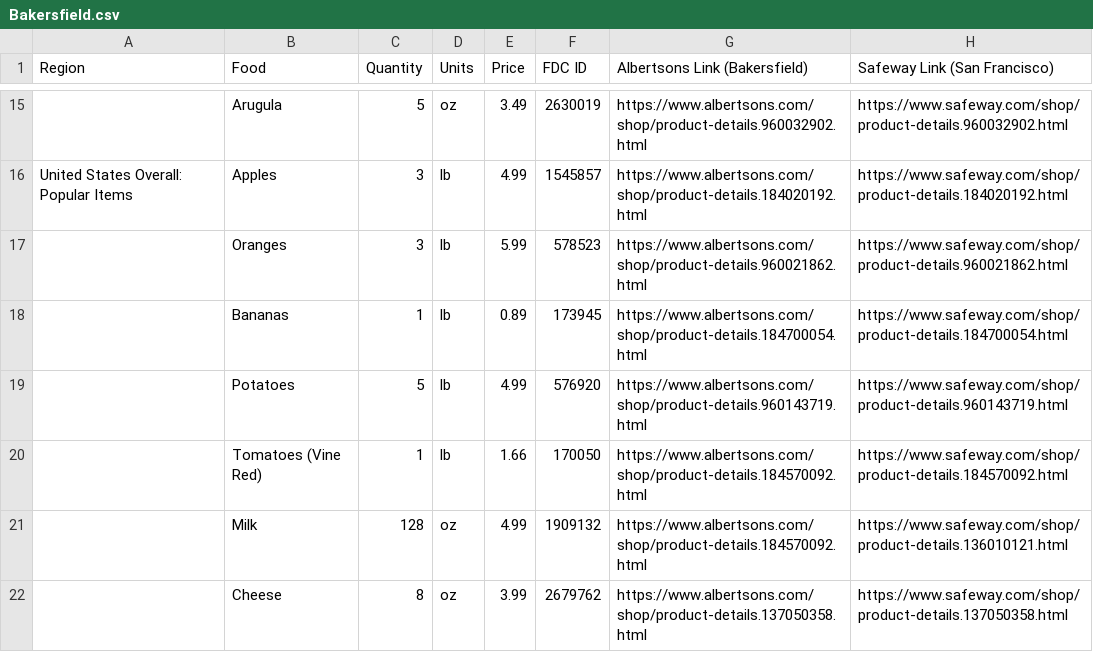
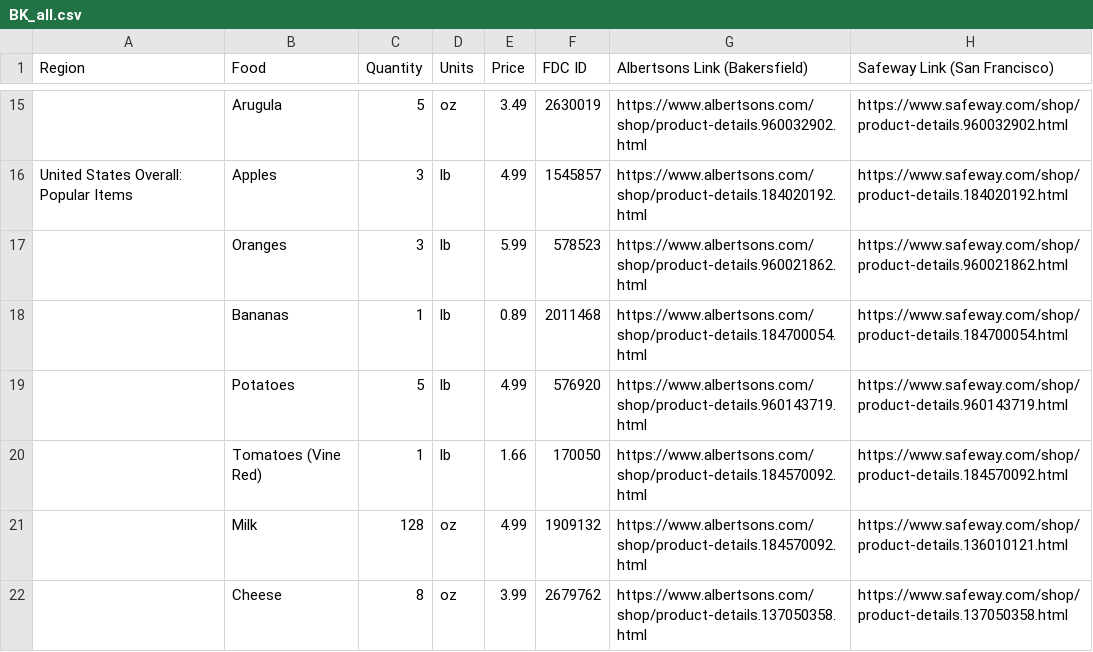
Before and after one commit to lea-yamashiro/Lind153, a CSV file: Project2/Spreadsheets/BK_all.csv (was Project2/Spreadsheets/Bakersfield.csv), drawn as a sheet; only a part is shown, gaps mark what is left out.

```diff
--- a/Project2/Spreadsheets/Bakersfield.csv
+++ b/Project2/Spreadsheets/BK_all.csv
@@ -17,3 +17,3 @@ United States Overall:                       Popular Items,Apples,3,lb,4.99,1545
 ,Oranges,3,lb,5.99,578523,https://www.albertsons.com/shop/product-details.960021862.html,https://www.safeway.com/shop/product-details.960021862.html
-,Bananas,1,lb,0.89,173945,https://www.albertsons.com/shop/product-details.184700054.html,https://www.safeway.com/shop/product-details.184700054.html
+,Bananas,1,lb,0.89,2011468,https://www.albertsons.com/shop/product-details.184700054.html,https://www.safeway.com/shop/product-details.184700054.html
 ,Potatoes,5,lb,4.99,576920,https://www.albertsons.com/shop/product-details.960143719.html,https://www.safeway.com/shop/product-details.960143719.html
```
Also changed, not shown: Project2/Spreadsheets/BK_spec.csv, Project2/Spreadsheets/SF_spec.csv, 11 other files.
